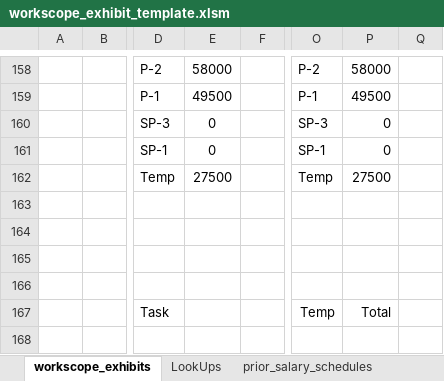
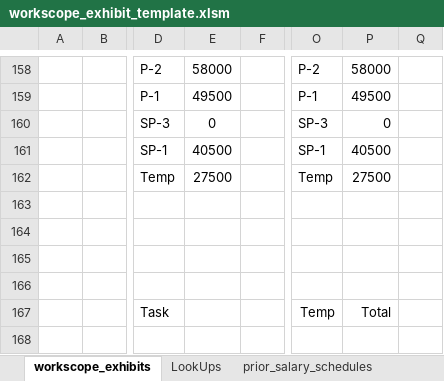
Before and after one commit to CTPSSTAFF/model-report-table-extraction, an Excel workbook: workscope_exhibit_template.xlsm, sheet workscope_exhibits, drawn as a sheet; only a part is shown, gaps mark what is left out; values as stored, in another font and other column widths than the file's, no borders; charts and pictures not drawn; the diff names each change by its address in the sheet, - before the commit and + after, or states it on an @@ line.

Commit message:
Add SP-1 salary

```diff
--- a/workscope_exhibit_template.xlsm (sheet workscope_exhibits)
+++ b/workscope_exhibit_template.xlsm (sheet workscope_exhibits)
-E161: 0
+E161: 40500
-P161: 0
+P161: 40500
```
